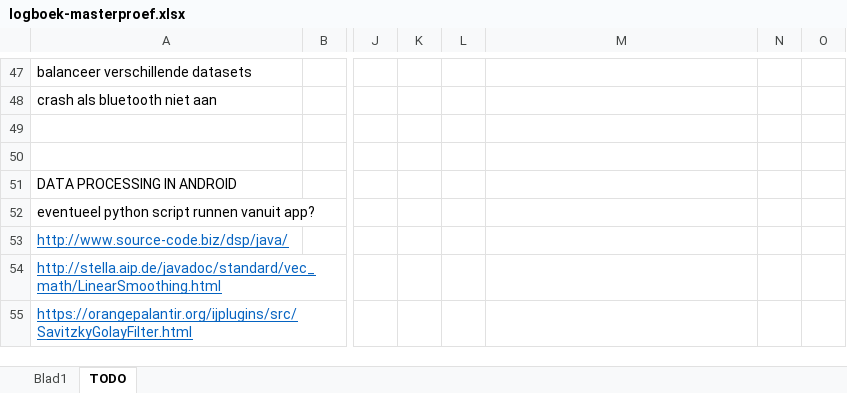
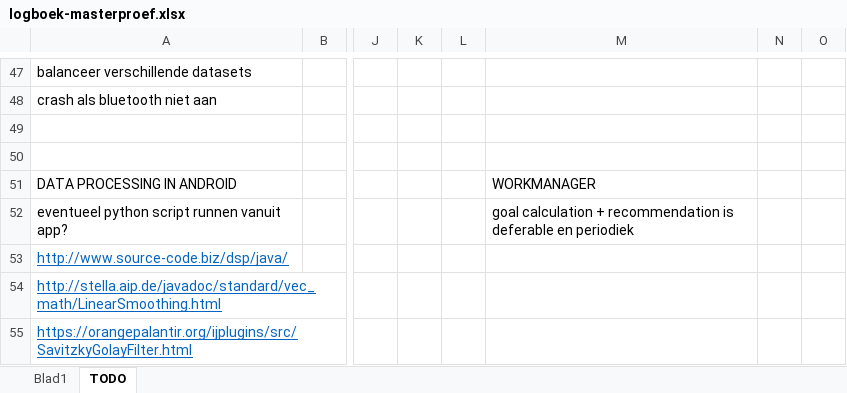
Before and after one commit to ethienpont/Ontwerp-en-ontwikkeling-van-een-Android-gezondheidsapplicatie-gefocust-op-rope-skipping, an Excel workbook: logboek-masterproef.xlsx, sheet TODO, drawn as a sheet; only a part is shown, gaps mark what is left out; values as stored, in another font and other column widths than the file's, no borders; the diff names each change by its address in the sheet, - before the commit and + after, or states it on an @@ line.

```diff
--- a/logboek-masterproef.xlsx (sheet TODO)
+++ b/logboek-masterproef.xlsx (sheet TODO)
-M51: (empty)
+M51: WORKMANAGER
-M52: (empty)
+M52: goal calculation + recommendation is deferable en periodiek
```
Also changed, not shown: sheet Blad1, 30 other files.
